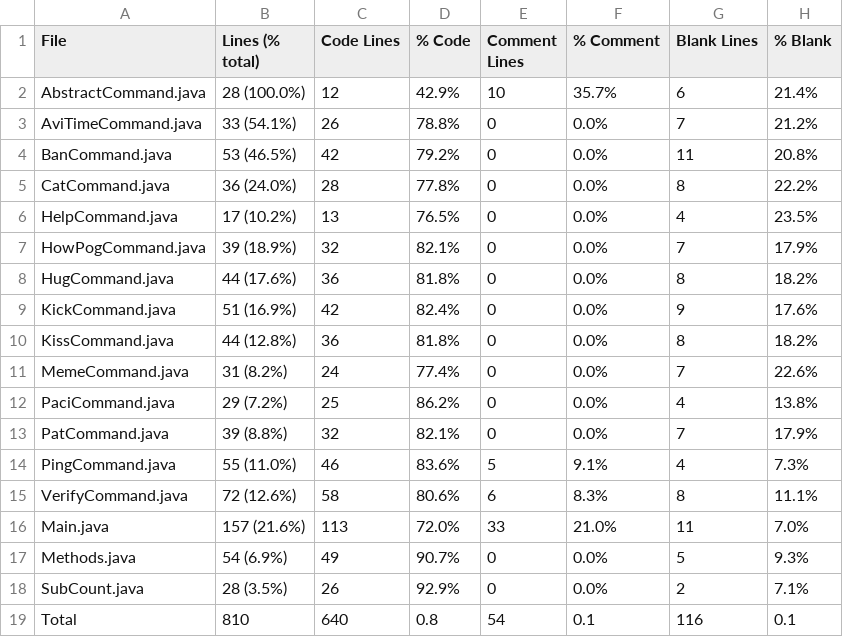
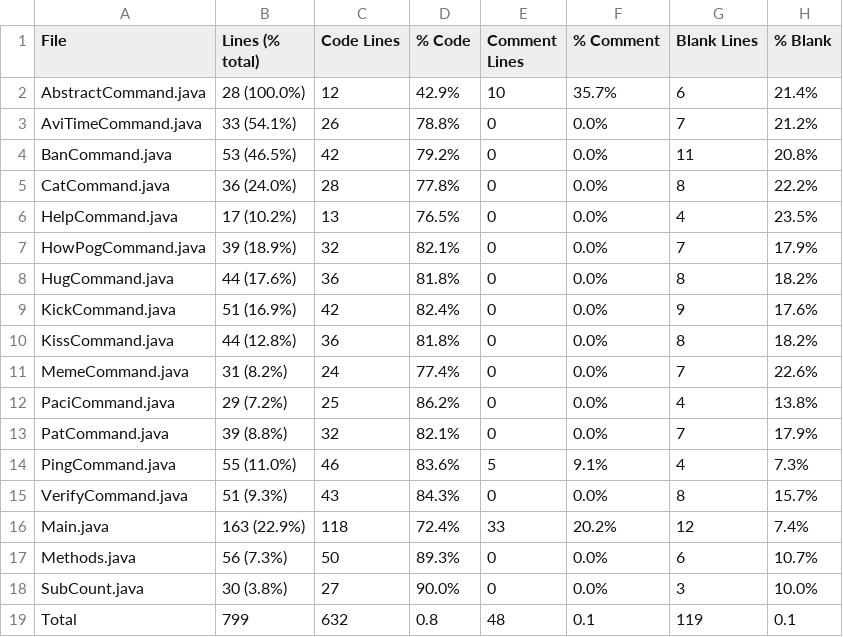
Before and after one commit to Smaltin/AvilonSubBot, a CSV file: statistic.csv, drawn as a sheet.

```diff
--- a/statistic.csv
+++ b/statistic.csv
@@ -14,6 +14,6 @@ PatCommand.java,39 (8.8%),32,82.1%,0,0.0%,7,17.9%
 PingCommand.java,55 (11.0%),46,83.6%,5,9.1%,4,7.3%
-VerifyCommand.java,72 (12.6%),58,80.6%,6,8.3%,8,11.1%
-Main.java,157 (21.6%),113,72.0%,33,21.0%,11,7.0%
-Methods.java,54 (6.9%),49,90.7%,0,0.0%,5,9.3%
-SubCount.java,28 (3.5%),26,92.9%,0,0.0%,2,7.1%
-Total,810,640,0.8,54,0.1,116,0.1
+VerifyCommand.java,51 (9.3%),43,84.3%,0,0.0%,8,15.7%
+Main.java,163 (22.9%),118,72.4%,33,20.2%,12,7.4%
+Methods.java,56 (7.3%),50,89.3%,0,0.0%,6,10.7%
+SubCount.java,30 (3.8%),27,90.0%,0,0.0%,3,10.0%
+Total,799,632,0.8,48,0.1,119,0.1
```
Also changed, not shown: 33 other files.
